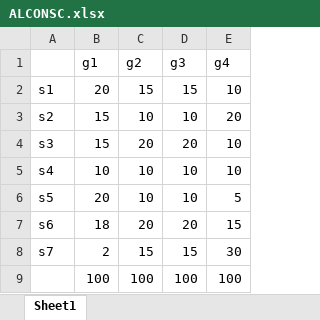
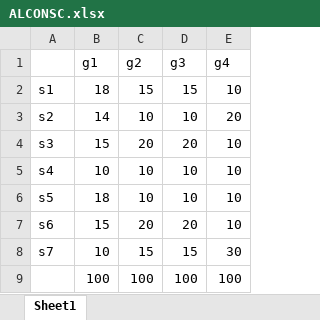
Before and after one commit to jsuxis/olg-dev, an Excel workbook: 07_fakesam_nestedY/ALCONSC.xlsx, sheet Sheet1, drawn as a sheet; values as stored, in another font and other column widths than the file's, no borders; conditional formats not drawn; the diff names each change by its address in the sheet, - before the commit and + after, or states it on an @@ line.

```diff
--- a/07_fakesam_nestedY/ALCONSC.xlsx (sheet Sheet1)
+++ b/07_fakesam_nestedY/ALCONSC.xlsx (sheet Sheet1)
-B2 (g1): 20
+B2 (g1): 18
-B3 (g1): 15
+B3 (g1): 14
-B6 (g1): 20
+B6 (g1): 18
-E6 (g4): 5
+E6 (g4): 10
-B7 (g1): 18
+B7 (g1): 15
-E7 (g4): 15
+E7 (g4): 10
-B8 (g1): 2
+B8 (g1): 10
```
Also changed, not shown: 26 other files.
